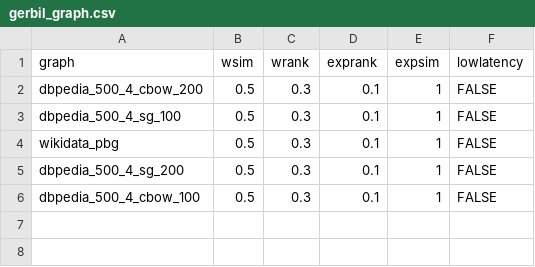
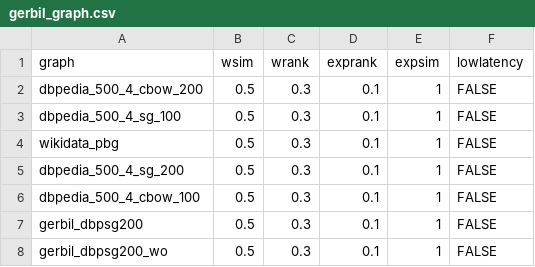
Before and after one commit to redadmiral/plotter, a CSV file: experiments/gerbil_graph.csv, drawn as a sheet.

```diff
--- a/experiments/gerbil_graph.csv
+++ b/experiments/gerbil_graph.csv
@@ -6 +6,3 @@ dbpedia_500_4_sg_200,0.5,0.3,0.1,1,FALSE
 dbpedia_500_4_cbow_100,0.5,0.3,0.1,1,FALSE
+gerbil_dbpsg200,0.5,0.3,0.1,1,FALSE
+gerbil_dbpsg200_wo,0.5,0.3,0.1,1,FALSE
```
Also changed, not shown: experiments/gerbil_exprank.csv, experiments/gerbil_expsim.csv, 27 other files.
